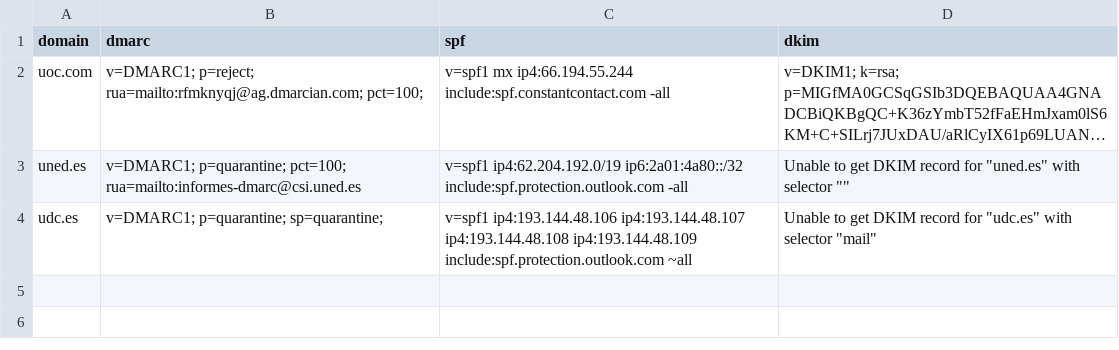
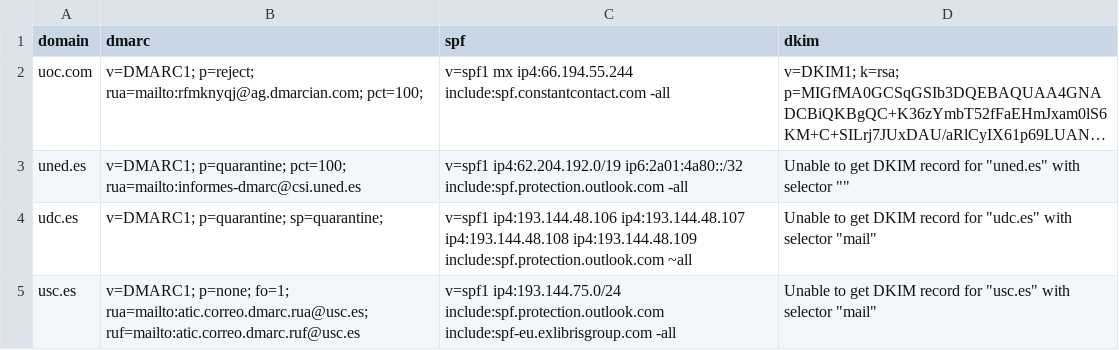
Before and after one commit to lsangeao/checkmailauthenticationtool, a CSV file: files/current_results.csv, drawn as a sheet; long unchanged cells end in ….

```diff
--- a/files/current_results.csv
+++ b/files/current_results.csv
@@ -4 +4,2 @@ uned.es,v=DMARC1; p=quarantine; pct=100; rua=mailto:informes-dmarc@csi.uned.es,v
 udc.es,v=DMARC1; p=quarantine; sp=quarantine;,v=spf1 ip4:193.144.48.106 ip4:193.144.48.107 ip4:193.144.48.108 ip4:193.144.48.109 include:spf.protection.outlook.com ~all,Unable to get DKIM record for "udc.es" with selector "mail"
+usc.es,v=DMARC1; p=none; fo=1; rua=mailto:atic.correo.dmarc.rua@usc.es; ruf=mailto:atic.correo.dmarc.ruf@usc.es,v=spf1 ip4:193.144.75.0/24 include:spf.protection.outlook.com include:spf-eu.exlibrisgroup.com -all,Unable to get DKIM record for "usc.es" with selector "mail"
```
Also changed, not shown: 1 other file.
